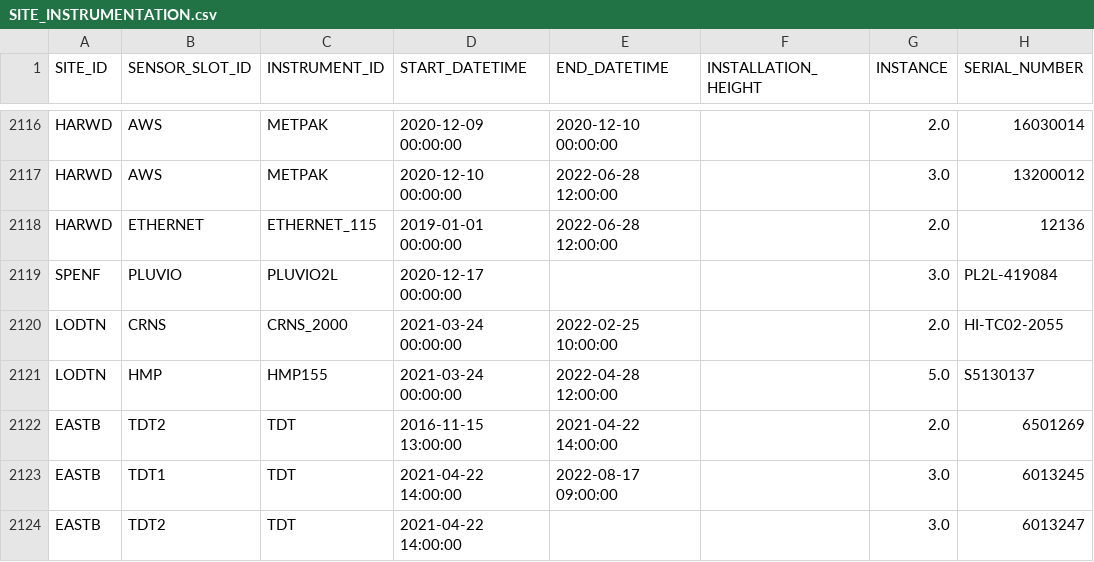
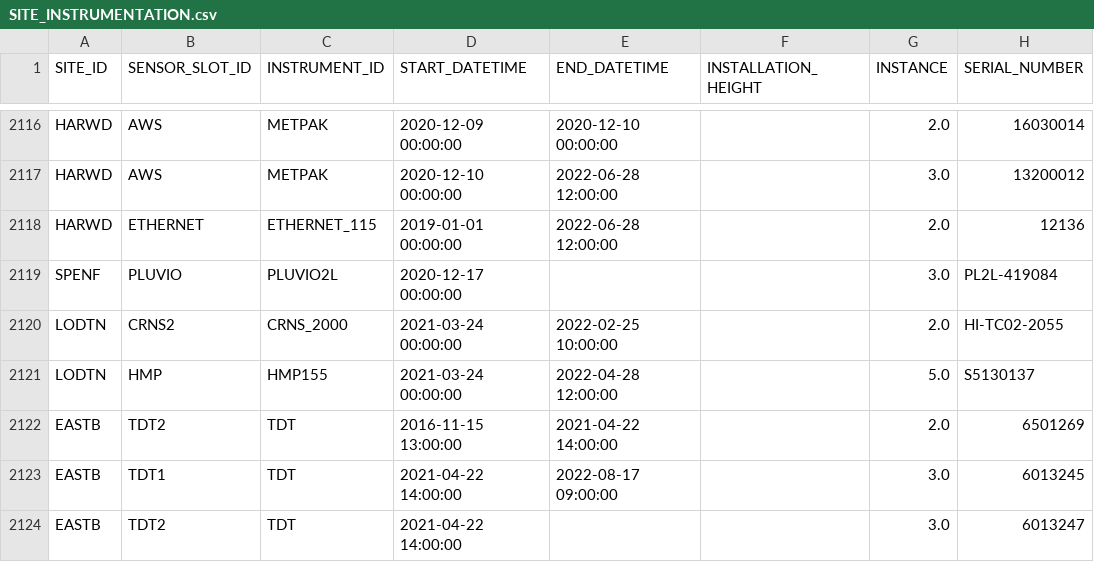
Before and after one commit to NERC-CEH/fdri-discovery, a CSV file: sample_data/src/SITE_INSTRUMENTATION.csv, drawn as a sheet; only a part is shown, gaps mark what is left out; the diff names each change by its address in the sheet, - before the commit and + after, or states it on an @@ line.

Commit message:
Correct site instrument for lodtn crns2

```diff
--- a/sample_data/src/SITE_INSTRUMENTATION.csv
+++ b/sample_data/src/SITE_INSTRUMENTATION.csv
-B2120 (SENSOR_SLOT_ID): CRNS
+B2120 (SENSOR_SLOT_ID): CRNS2
```
